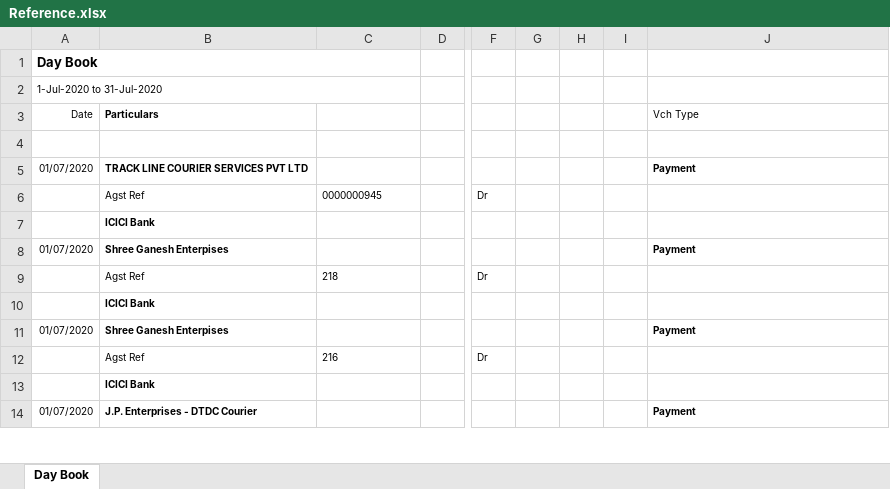
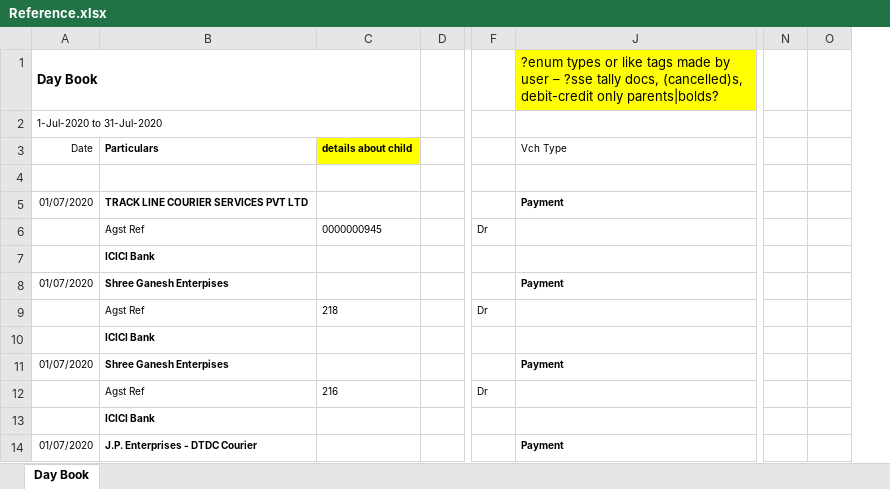
Before and after one commit to s-c-p/nimtree-test, an Excel workbook: Reference.xlsx, sheet Day Book, drawn as a sheet; only a part is shown, gaps mark what is left out; values as stored, in another font and other column widths than the file's, no borders; removed rows and columns are numbered as before the commit, all else as after; the diff names each change by its address in the sheet, - before the commit and + after, or states it on an @@ line.

```diff
--- a/Reference.xlsx (sheet Day Book)
+++ b/Reference.xlsx (sheet Day Book)
@@ column G hidden, empty @@
@@ column H hidden, empty @@
@@ column I hidden, empty @@
+column N, empty
+column O, empty
-J1 (Vch Type): (empty)
+J1 (Vch Type): ?enum types or like tags made by user – ?sse tally docs, (cancelled)s, debit-credit only parents|bolds?
-J1 fill: none
+J1 fill: #FFFF00
-C3: (empty)
+C3: details about child
-C3 fill: none
+C3 fill: #FFFF00
```
Also changed, not shown: Result.xlsx.
